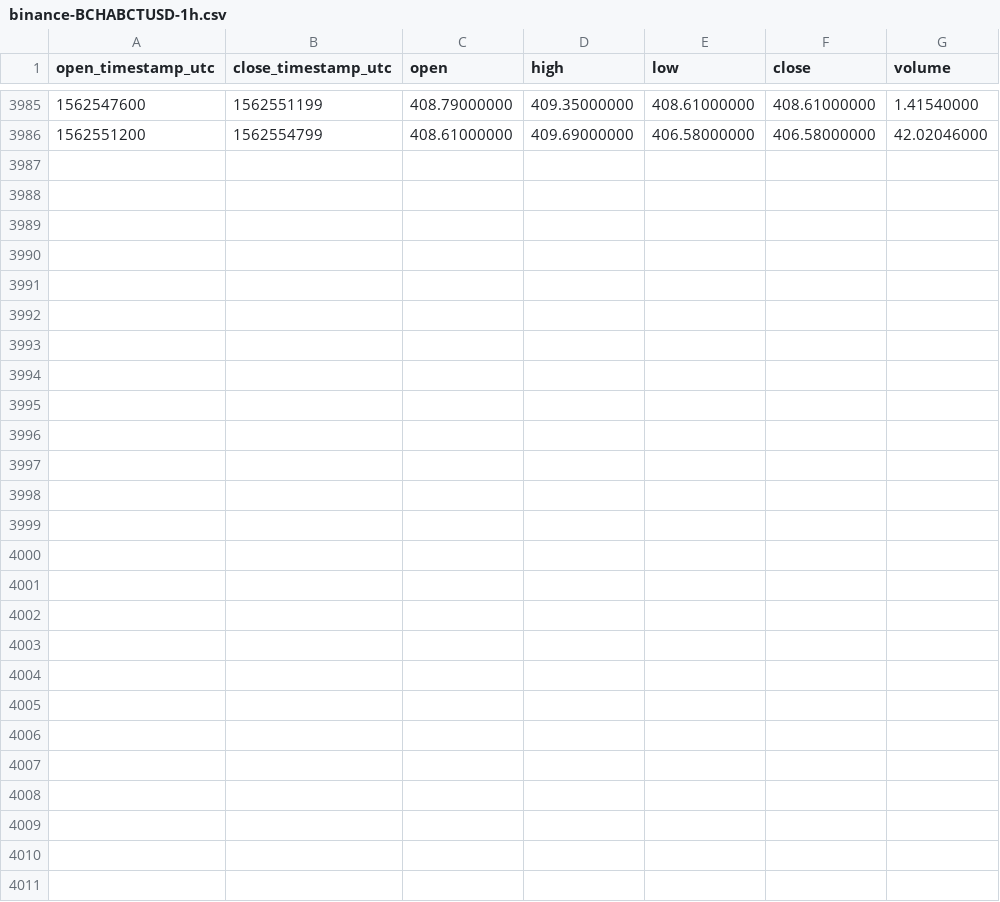
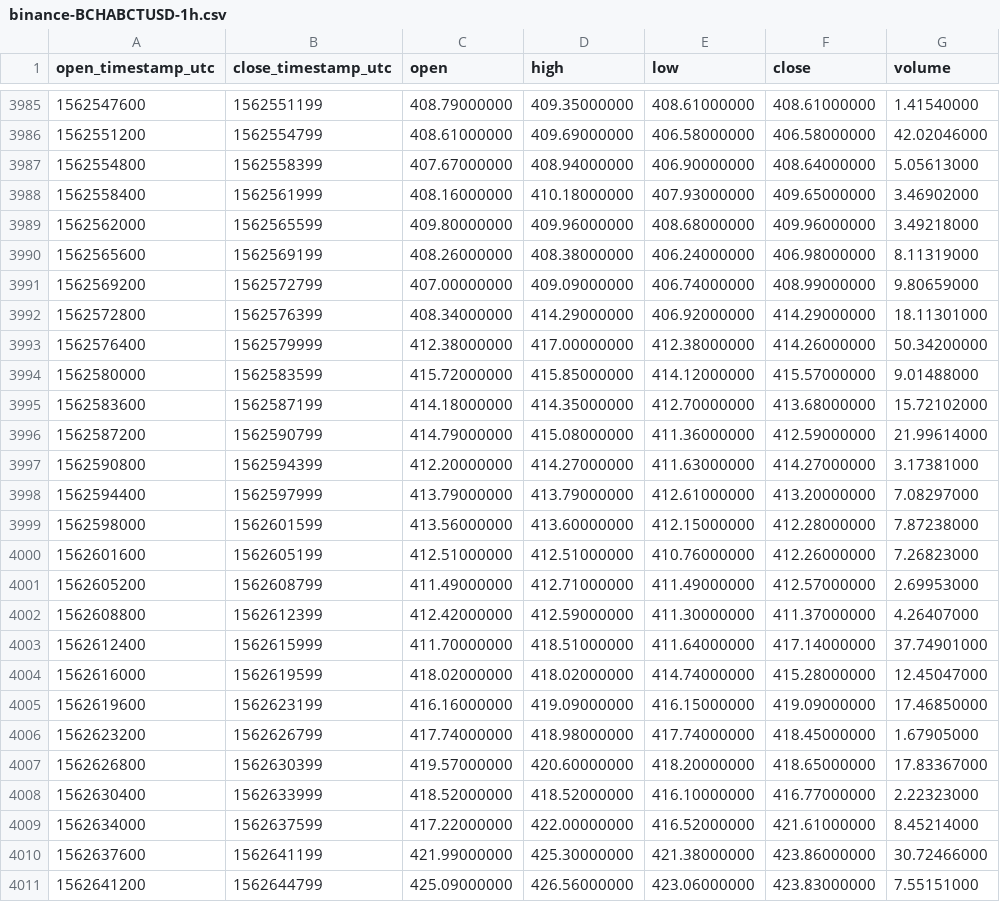
Before and after one commit to cryptobigbro/binance-BCHABCTUSD, a CSV file: binance-BCHABCTUSD-1h.csv, drawn as a sheet; only a part is shown, gaps mark what is left out.

Commit message:
Update OHLCV data.

```diff
--- a/binance-BCHABCTUSD-1h.csv
+++ b/binance-BCHABCTUSD-1h.csv
@@ -3986 +3986,26 @@ open_timestamp_utc,close_timestamp_utc,open,high,low,close,volume
 1562551200,1562554799,408.61000000,409.69000000,406.58000000,406.58000000,42.02046000
+1562554800,1562558399,407.67000000,408.94000000,406.90000000,408.64000000,5.05613000
+1562558400,1562561999,408.16000000,410.18000000,407.93000000,409.65000000,3.46902000
+1562562000,1562565599,409.80000000,409.96000000,408.68000000,409.96000000,3.49218000
+1562565600,1562569199,408.26000000,408.38000000,406.24000000,406.98000000,8.11319000
+1562569200,1562572799,407.00000000,409.09000000,406.74000000,408.99000000,9.80659000
+1562572800,1562576399,408.34000000,414.29000000,406.92000000,414.29000000,18.11301000
+1562576400,1562579999,412.38000000,417.00000000,412.38000000,414.26000000,50.34200000
+1562580000,1562583599,415.72000000,415.85000000,414.12000000,415.57000000,9.01488000
+1562583600,1562587199,414.18000000,414.35000000,412.70000000,413.68000000,15.72102000
+1562587200,1562590799,414.79000000,415.08000000,411.36000000,412.59000000,21.99614000
+1562590800,1562594399,412.20000000,414.27000000,411.63000000,414.27000000,3.17381000
+1562594400,1562597999,413.79000000,413.79000000,412.61000000,413.20000000,7.08297000
+1562598000,1562601599,413.56000000,413.60000000,412.15000000,412.28000000,7.87238000
+1562601600,1562605199,412.51000000,412.51000000,410.76000000,412.26000000,7.26823000
+1562605200,1562608799,411.49000000,412.71000000,411.49000000,412.57000000,2.69953000
+1562608800,1562612399,412.42000000,412.59000000,411.30000000,411.37000000,4.26407000
+1562612400,1562615999,411.70000000,418.51000000,411.64000000,417.14000000,37.74901000
+1562616000,1562619599,418.02000000,418.02000000,414.74000000,415.28000000,12.45047000
+1562619600,1562623199,416.16000000,419.09000000,416.15000000,419.09000000,17.46850000
+1562623200,1562626799,417.74000000,418.98000000,417.74000000,418.45000000,1.67905000
+1562626800,1562630399,419.57000000,420.60000000,418.20000000,418.65000000,17.83367000
+1562630400,1562633999,418.52000000,418.52000000,416.10000000,416.77000000,2.22323000
+1562634000,1562637599,417.22000000,422.00000000,416.52000000,421.61000000,8.45214000
+1562637600,1562641199,421.99000000,425.30000000,421.38000000,423.86000000,30.72466000
+1562641200,1562644799,425.09000000,426.56000000,423.06000000,423.83000000,7.55151000
```
Also changed, not shown: binance-BCHABCTUSD-1d.csv.
